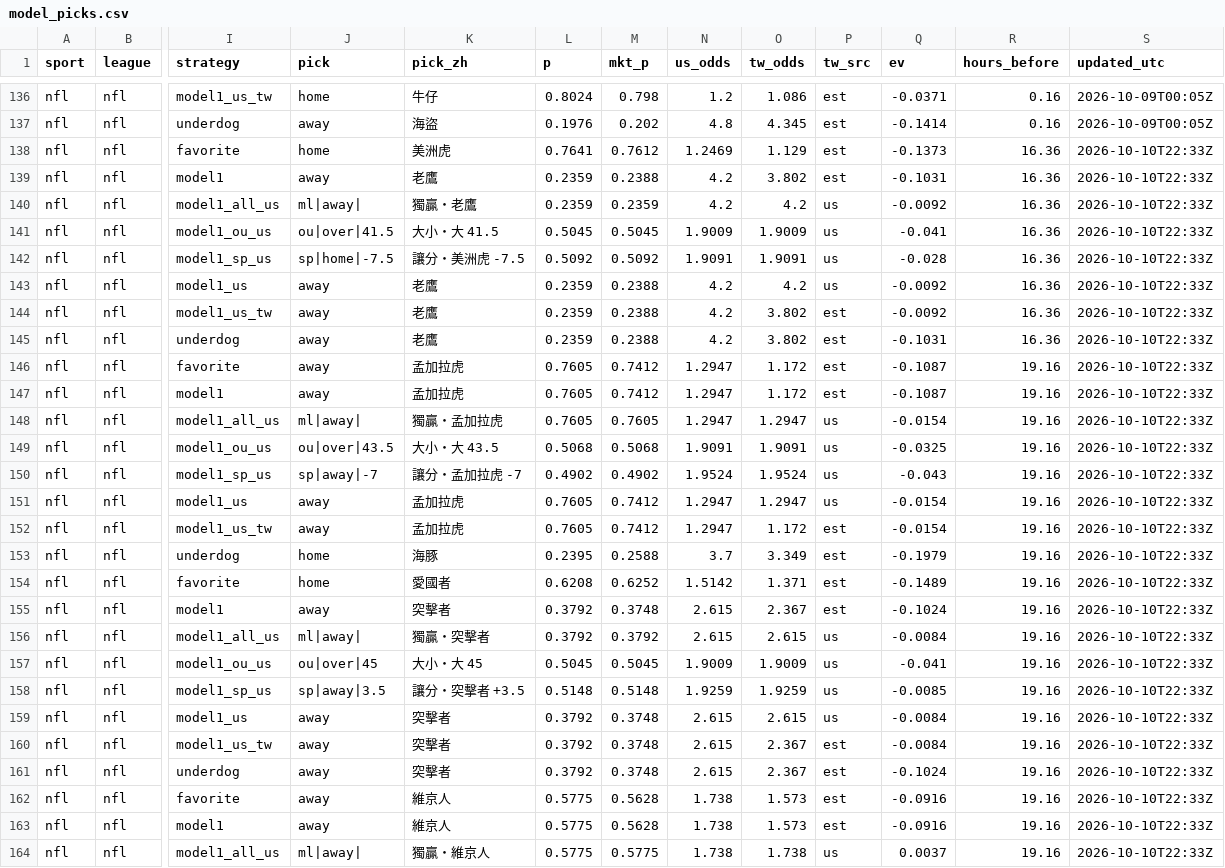
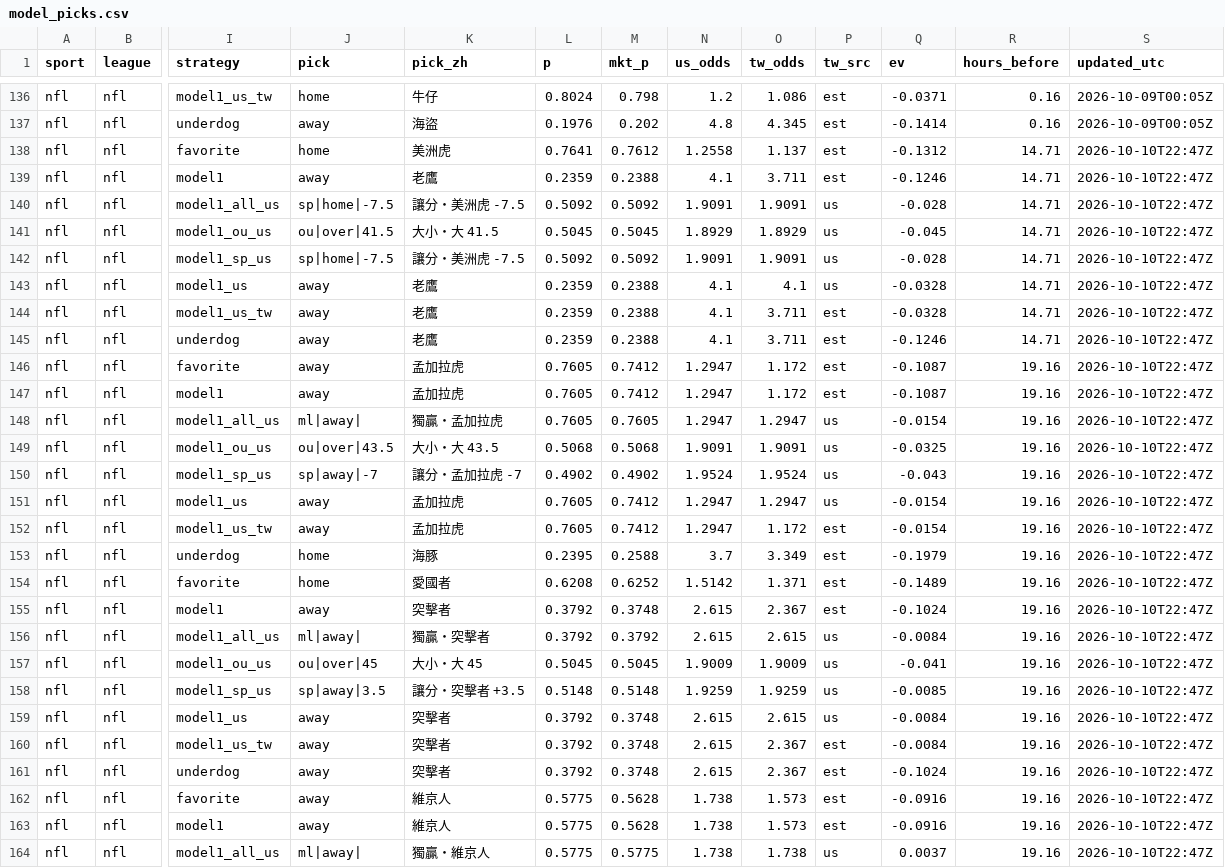
Before and after one commit to fallking123/money-flow-tracker, a CSV file: docs/data/nfl/model_picks.csv, drawn as a sheet; only a part is shown, gaps mark what is left out; the diff covers the shown part only; the diff names each change by its address in the sheet, - before the commit and + after, or states it on an @@ line.

```diff
--- a/docs/data/nfl/model_picks.csv
+++ b/docs/data/nfl/model_picks.csv
-N138 (us_odds): 1.2469
+N138 (us_odds): 1.2558
-O138 (tw_odds): 1.129
+O138 (tw_odds): 1.137
-Q138 (ev): -0.1373
+Q138 (ev): -0.1312
-R138:R145 (hours_before): 16.36
+R138:R145 (hours_before): 14.71
-S138:S164 (updated_utc): 2026-10-10T22:33Z
+S138:S164 (updated_utc): 2026-10-10T22:47Z
-N139 (us_odds): 4.2
+N139 (us_odds): 4.1
-O139 (tw_odds): 3.802
+O139 (tw_odds): 3.711
-Q139 (ev): -0.1031
+Q139 (ev): -0.1246
-J140 (pick): ml|away|
+J140 (pick): sp|home|-7.5
-K140 (pick_zh): 獨贏・老鷹
+K140 (pick_zh): 讓分・美洲虎 -7.5
-L140 (p): 0.2359
+L140 (p): 0.5092
-M140 (mkt_p): 0.2359
+M140 (mkt_p): 0.5092
-N140 (us_odds): 4.2
+N140 (us_odds): 1.9091
-O140 (tw_odds): 4.2
+O140 (tw_odds): 1.9091
-Q140 (ev): -0.0092
+Q140 (ev): -0.028
-N141 (us_odds): 1.9009
+N141 (us_odds): 1.8929
-O141 (tw_odds): 1.9009
+O141 (tw_odds): 1.8929
-Q141 (ev): -0.041
+Q141 (ev): -0.045
-N143:N145 (us_odds): 4.2
+N143:N145 (us_odds): 4.1
-O143 (tw_odds): 4.2
+O143 (tw_odds): 4.1
-Q143:Q144 (ev): -0.0092
+Q143:Q144 (ev): -0.0328
-O144:O145 (tw_odds): 3.802
+O144:O145 (tw_odds): 3.711
-Q145 (ev): -0.1031
+Q145 (ev): -0.1246
```
Also changed, not shown: 77 edited cells elsewhere in this file, docs/data/mlb/model_picks.csv, docs/data/mlb/odds_history_2026-10.csv, 12 other files.
